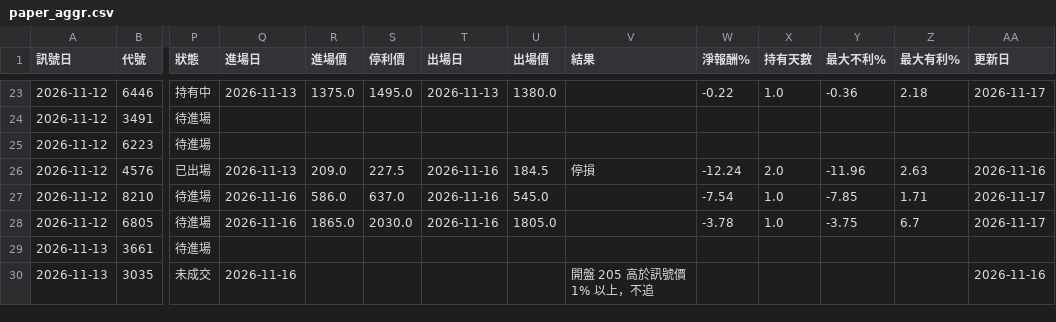
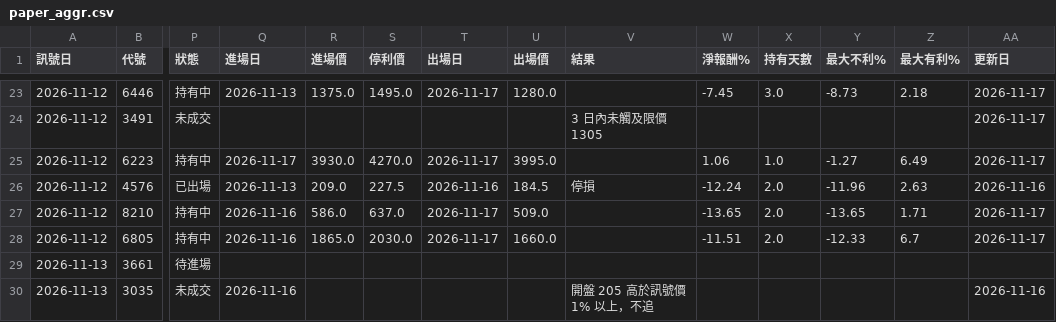
Before and after one commit to hn13920753/stock-scanner, a CSV file: records/paper_aggr.csv, drawn as a sheet; only a part is shown, gaps mark what is left out; the diff covers the shown part only; the diff names each change by its address in the sheet, - before the commit and + after, or states it on an @@ line.

```diff
--- a/records/paper_aggr.csv
+++ b/records/paper_aggr.csv
-T23 (出場日): 2026-11-13
+T23 (出場日): 2026-11-17
-U23 (出場價): 1380.0
+U23 (出場價): 1280.0
-W23 (淨報酬%): -0.22
+W23 (淨報酬%): -7.45
-X23 (持有天數): 1.0
+X23 (持有天數): 3.0
-Y23 (最大不利%): -0.36
+Y23 (最大不利%): -8.73
-P24 (狀態): 待進場
+P24 (狀態): 未成交
-V24 (結果): (empty)
+V24 (結果): 3 日內未觸及限價 1305
-AA24:AA25 (更新日): (empty)
+AA24:AA25 (更新日): 2026-11-17
-P25 (狀態): 待進場
+P25 (狀態): 持有中
-Q25 (進場日): (empty)
+Q25 (進場日): 2026-11-17
-R25 (進場價): (empty)
+R25 (進場價): 3930.0
-S25 (停利價): (empty)
+S25 (停利價): 4270.0
-T25 (出場日): (empty)
+T25 (出場日): 2026-11-17
-U25 (出場價): (empty)
+U25 (出場價): 3995.0
-W25 (淨報酬%): (empty)
+W25 (淨報酬%): 1.06
-X25 (持有天數): (empty)
+X25 (持有天數): 1.0
-Y25 (最大不利%): (empty)
+Y25 (最大不利%): -1.27
-Z25 (最大有利%): (empty)
+Z25 (最大有利%): 6.49
-P27:P28 (狀態): 待進場
+P27:P28 (狀態): 持有中
-T27:T28 (出場日): 2026-11-16
+T27:T28 (出場日): 2026-11-17
-U27 (出場價): 545.0
+U27 (出場價): 509.0
-W27 (淨報酬%): -7.54
+W27 (淨報酬%): -13.65
-X27:X28 (持有天數): 1.0
+X27:X28 (持有天數): 2.0
-Y27 (最大不利%): -7.85
+Y27 (最大不利%): -13.65
-U28 (出場價): 1805.0
+U28 (出場價): 1660.0
-W28 (淨報酬%): -3.78
+W28 (淨報酬%): -11.51
-Y28 (最大不利%): -3.75
+Y28 (最大不利%): -12.33
```
Also changed, not shown: 71 edited cells elsewhere in this file, 3 other files.
